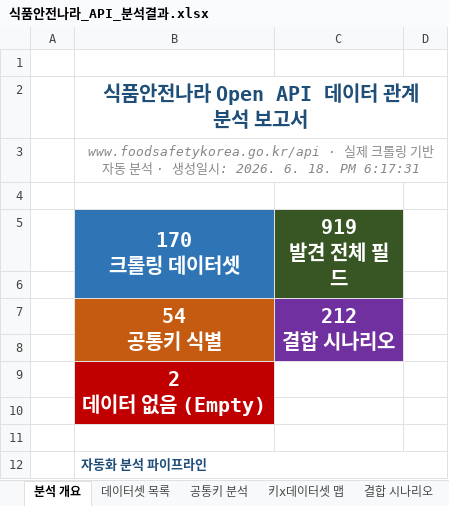
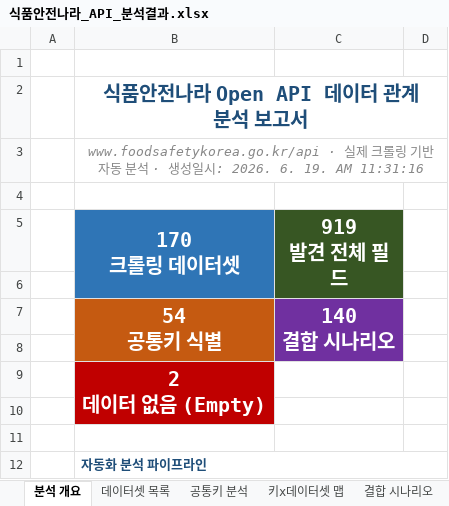
Before and after one commit to artiordex/food-safety, an Excel workbook: 식품안전나라_API_분석결과.xlsx, sheet 분석 개요, drawn as a sheet; only a part is shown; values as stored, in another font and other column widths than the file's, no borders; ↵ is a line break in a cell; the diff names each change by its address in the sheet, - before the commit and + after, or states it on an @@ line.

```diff
--- a/식품안전나라_API_분석결과.xlsx (sheet 분석 개요)
+++ b/식품안전나라_API_분석결과.xlsx (sheet 분석 개요)
-B3 (170 크롤링 데이터셋): …2026. 6. 18. PM 6:17:31
+B3 (170 크롤링 데이터셋): …2026. 6. 19. AM 11:31:16
-C7 (919 발견 전체 필드): 212 ↵ 결합 시나리오
+C7 (919 발견 전체 필드): 140 ↵ 결합 시나리오
```
Also changed, not shown: sheet 결합 시나리오, sheet Arquero 상세 분석, sheet SQLite 직접 조인 검증 (SQL), sheet 공통키 분석, sheet 데이터셋 목록, sheet 키x데이터셋 맵, 1 more sheet, 11 other files.
